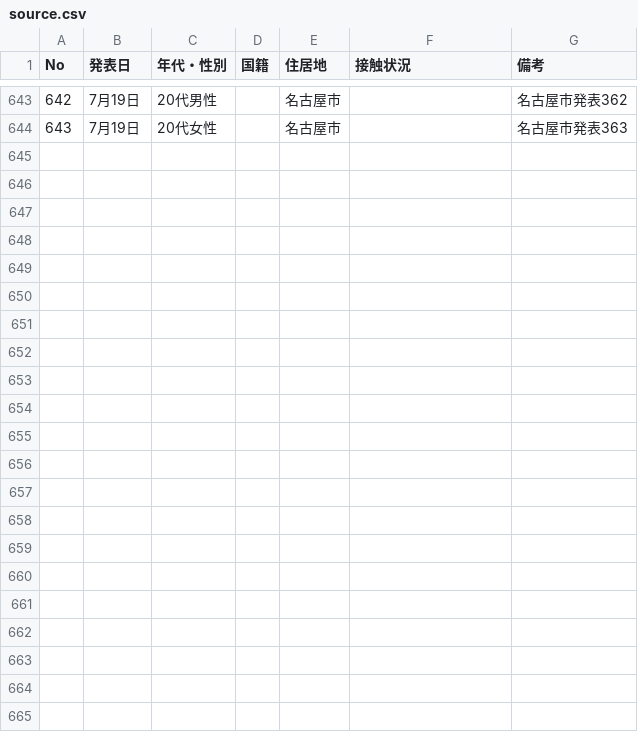
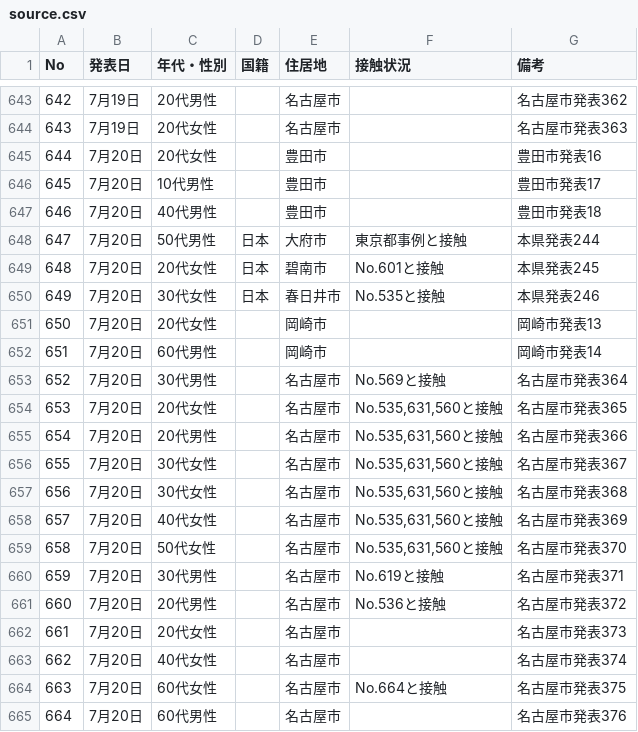
Before and after one commit to yoshitaka7/covid19, a CSV file: source.csv, drawn as a sheet; only a part is shown, gaps mark what is left out; the diff covers the shown part only; the diff names each change by its address in the sheet, - before the commit and + after, or states it on an @@ line.

```diff
--- a/source.csv
+++ b/source.csv
+row 645: 644 | 7月20日 | 20代女性 |  | 豊田市 |  | 豊田市発表16
+row 646: 645 | 7月20日 | 10代男性 |  | 豊田市 |  | 豊田市発表17
+row 647: 646 | 7月20日 | 40代男性 |  | 豊田市 |  | 豊田市発表18
+row 648: 647 | 7月20日 | 50代男性 | 日本 | 大府市 | 東京都事例と接触 | 本県発表244
+row 649: 648 | 7月20日 | 20代女性 | 日本 | 碧南市 | No.601と接触 | 本県発表245
+row 650: 649 | 7月20日 | 30代女性 | 日本 | 春日井市 | No.535と接触 | 本県発表246
+row 651: 650 | 7月20日 | 20代女性 |  | 岡崎市 |  | 岡崎市発表13
+row 652: 651 | 7月20日 | 60代男性 |  | 岡崎市 |  | 岡崎市発表14
+row 653: 652 | 7月20日 | 30代男性 |  | 名古屋市 | No.569と接触 | 名古屋市発表364
+row 654: 653 | 7月20日 | 20代女性 |  | 名古屋市 | No.535,631,560と接触 | 名古屋市発表365
+row 655: 654 | 7月20日 | 20代男性 |  | 名古屋市 | No.535,631,560と接触 | 名古屋市発表366
+row 656: 655 | 7月20日 | 30代女性 |  | 名古屋市 | No.535,631,560と接触 | 名古屋市発表367
+row 657: 656 | 7月20日 | 30代女性 |  | 名古屋市 | No.535,631,560と接触 | 名古屋市発表368
+row 658: 657 | 7月20日 | 40代女性 |  | 名古屋市 | No.535,631,560と接触 | 名古屋市発表369
+row 659: 658 | 7月20日 | 50代女性 |  | 名古屋市 | No.535,631,560と接触 | 名古屋市発表370
+row 660: 659 | 7月20日 | 30代男性 |  | 名古屋市 | No.619と接触 | 名古屋市発表371
+row 661: 660 | 7月20日 | 20代男性 |  | 名古屋市 | No.536と接触 | 名古屋市発表372
+row 662: 661 | 7月20日 | 20代女性 |  | 名古屋市 |  | 名古屋市発表373
+row 663: 662 | 7月20日 | 40代女性 |  | 名古屋市 |  | 名古屋市発表374
+row 664: 663 | 7月20日 | 60代女性 |  | 名古屋市 | No.664と接触 | 名古屋市発表375
+row 665: 664 | 7月20日 | 60代男性 |  | 名古屋市 |  | 名古屋市発表376
```
Also changed, not shown: 5 edited cells elsewhere in this file, inspection_persons_summary.csv, patients.csv, 2 other files.
